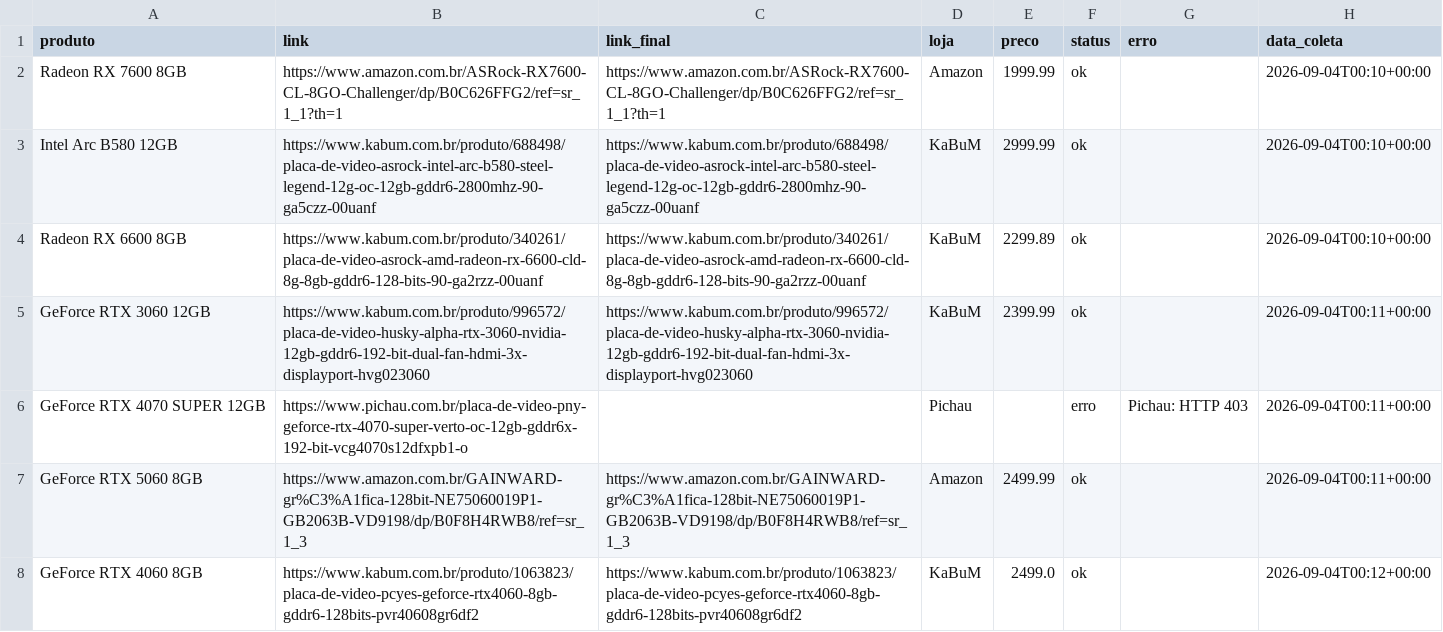
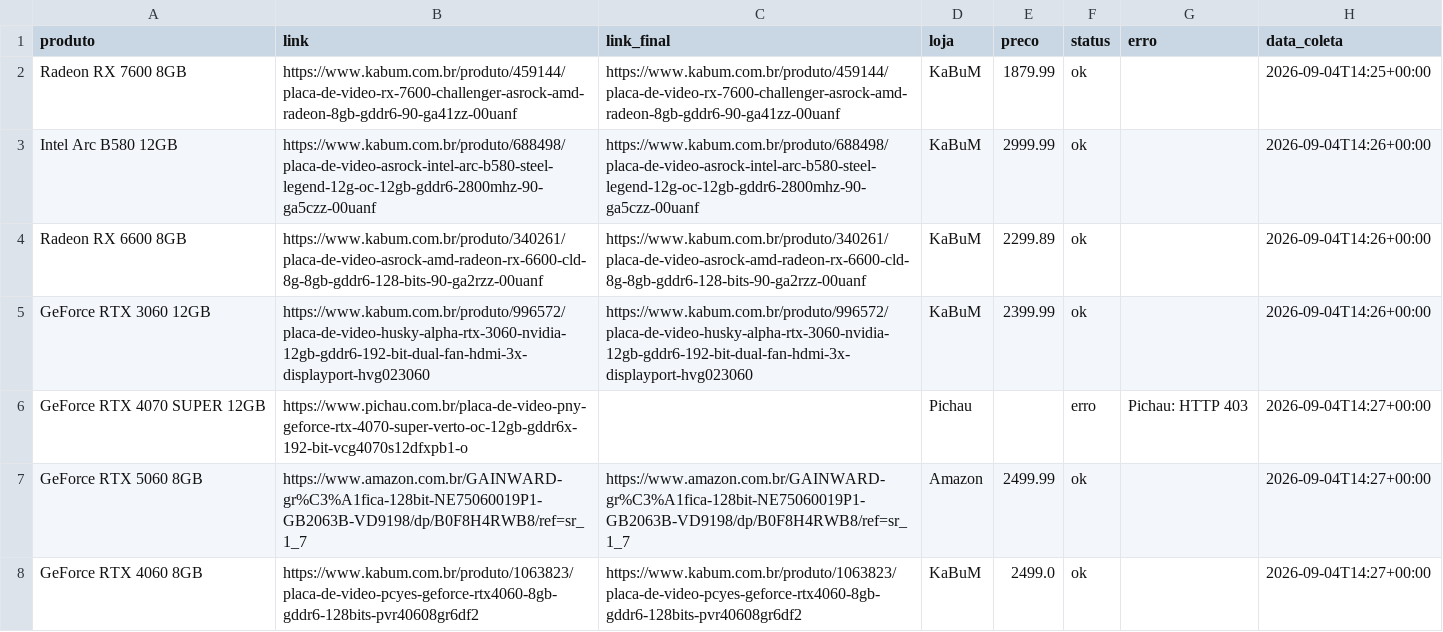
Before and after one commit to fabioconceicao22/radar-gpu-gamer-br, a CSV file: data/precos_coletados.csv, drawn as a sheet.

```diff
--- a/data/precos_coletados.csv
+++ b/data/precos_coletados.csv
@@ -1,8 +1,8 @@
 produto,link,link_final,loja,preco,status,erro,data_coleta
-Radeon RX 7600 8GB,https://www.amazon.com.br/ASRock-RX7600-CL-8GO-Challenger/dp/B0C626FFG2/ref=sr_1_1?th=1,https://www.amazon.com.br/ASRock-RX7600-CL-8GO-Challenger/dp/B0C626FFG2/ref=sr_1_1?th=1,Amazon,1999.99,ok,,2026-09-04T00:10+00:00
-Intel Arc B580 12GB,https://www.kabum.com.br/produto/688498/placa-de-video-asrock-intel-arc-b580-steel-legend-12g-oc-12gb-gddr6-2800mhz-90-ga5czz-00uanf,https://www.kabum.com.br/produto/688498/placa-de-video-asrock-intel-arc-b580-steel-legend-12g-oc-12gb-gddr6-2800mhz-90-ga5czz-00uanf,KaBuM,2999.99,ok,,2026-09-04T00:10+00:00
-Radeon RX 6600 8GB,https://www.kabum.com.br/produto/340261/placa-de-video-asrock-amd-radeon-rx-6600-cld-8g-8gb-gddr6-128-bits-90-ga2rzz-00uanf,https://www.kabum.com.br/produto/340261/placa-de-video-asrock-amd-radeon-rx-6600-cld-8g-8gb-gddr6-128-bits-90-ga2rzz-00uanf,KaBuM,2299.89,ok,,2026-09-04T00:10+00:00
-GeForce RTX 3060 12GB,https://www.kabum.com.br/produto/996572/placa-de-video-husky-alpha-rtx-3060-nvidia-12gb-gddr6-192-bit-dual-fan-hdmi-3x-displayport-hvg023060,https://www.kabum.com.br/produto/996572/placa-de-video-husky-alpha-rtx-3060-nvidia-12gb-gddr6-192-bit-dual-fan-hdmi-3x-displayport-hvg023060,KaBuM,2399.99,ok,,2026-09-04T00:11+00:00
-GeForce RTX 4070 SUPER 12GB,https://www.pichau.com.br/placa-de-video-pny-geforce-rtx-4070-super-verto-oc-12gb-gddr6x-192-bit-vcg4070s12dfxpb1-o,,Pichau,,erro,Pichau: HTTP 403,2026-09-04T00:11+00:00
-GeForce RTX 5060 8GB,https://www.amazon.com.br/GAINWARD-gr%C3%A1fica-128bit-NE75060019P1-GB2063B-VD9198/dp/B0F8H4RWB8/ref=sr_1_3,https://www.amazon.com.br/GAINWARD-gr%C3%A1fica-128bit-NE75060019P1-GB2063B-VD9198/dp/B0F8H4RWB8/ref=sr_1_3,Amazon,2499.99,ok,,2026-09-04T00:11+00:00
-GeForce RTX 4060 8GB,https://www.kabum.com.br/produto/1063823/placa-de-video-pcyes-geforce-rtx4060-8gb-gddr6-128bits-pvr40608gr6df2,https://www.kabum.com.br/produto/1063823/placa-de-video-pcyes-geforce-rtx4060-8gb-gddr6-128bits-pvr40608gr6df2,KaBuM,2499.0,ok,,2026-09-04T00:12+00:00
+Radeon RX 7600 8GB,https://www.kabum.com.br/produto/459144/placa-de-video-rx-7600-challenger-asrock-amd-radeon-8gb-gddr6-90-ga41zz-00uanf,https://www.kabum.com.br/produto/459144/placa-de-video-rx-7600-challenger-asrock-amd-radeon-8gb-gddr6-90-ga41zz-00uanf,KaBuM,1879.99,ok,,2026-09-04T14:25+00:00
+Intel Arc B580 12GB,https://www.kabum.com.br/produto/688498/placa-de-video-asrock-intel-arc-b580-steel-legend-12g-oc-12gb-gddr6-2800mhz-90-ga5czz-00uanf,https://www.kabum.com.br/produto/688498/placa-de-video-asrock-intel-arc-b580-steel-legend-12g-oc-12gb-gddr6-2800mhz-90-ga5czz-00uanf,KaBuM,2999.99,ok,,2026-09-04T14:26+00:00
+Radeon RX 6600 8GB,https://www.kabum.com.br/produto/340261/placa-de-video-asrock-amd-radeon-rx-6600-cld-8g-8gb-gddr6-128-bits-90-ga2rzz-00uanf,https://www.kabum.com.br/produto/340261/placa-de-video-asrock-amd-radeon-rx-6600-cld-8g-8gb-gddr6-128-bits-90-ga2rzz-00uanf,KaBuM,2299.89,ok,,2026-09-04T14:26+00:00
+GeForce RTX 3060 12GB,https://www.kabum.com.br/produto/996572/placa-de-video-husky-alpha-rtx-3060-nvidia-12gb-gddr6-192-bit-dual-fan-hdmi-3x-displayport-hvg023060,https://www.kabum.com.br/produto/996572/placa-de-video-husky-alpha-rtx-3060-nvidia-12gb-gddr6-192-bit-dual-fan-hdmi-3x-displayport-hvg023060,KaBuM,2399.99,ok,,2026-09-04T14:26+00:00
+GeForce RTX 4070 SUPER 12GB,https://www.pichau.com.br/placa-de-video-pny-geforce-rtx-4070-super-verto-oc-12gb-gddr6x-192-bit-vcg4070s12dfxpb1-o,,Pichau,,erro,Pichau: HTTP 403,2026-09-04T14:27+00:00
+GeForce RTX 5060 8GB,https://www.amazon.com.br/GAINWARD-gr%C3%A1fica-128bit-NE75060019P1-GB2063B-VD9198/dp/B0F8H4RWB8/ref=sr_1_7,https://www.amazon.com.br/GAINWARD-gr%C3%A1fica-128bit-NE75060019P1-GB2063B-VD9198/dp/B0F8H4RWB8/ref=sr_1_7,Amazon,2499.99,ok,,2026-09-04T14:27+00:00
+GeForce RTX 4060 8GB,https://www.kabum.com.br/produto/1063823/placa-de-video-pcyes-geforce-rtx4060-8gb-gddr6-128bits-pvr40608gr6df2,https://www.kabum.com.br/produto/1063823/placa-de-video-pcyes-geforce-rtx4060-8gb-gddr6-128bits-pvr40608gr6df2,KaBuM,2499.0,ok,,2026-09-04T14:27+00:00
```
